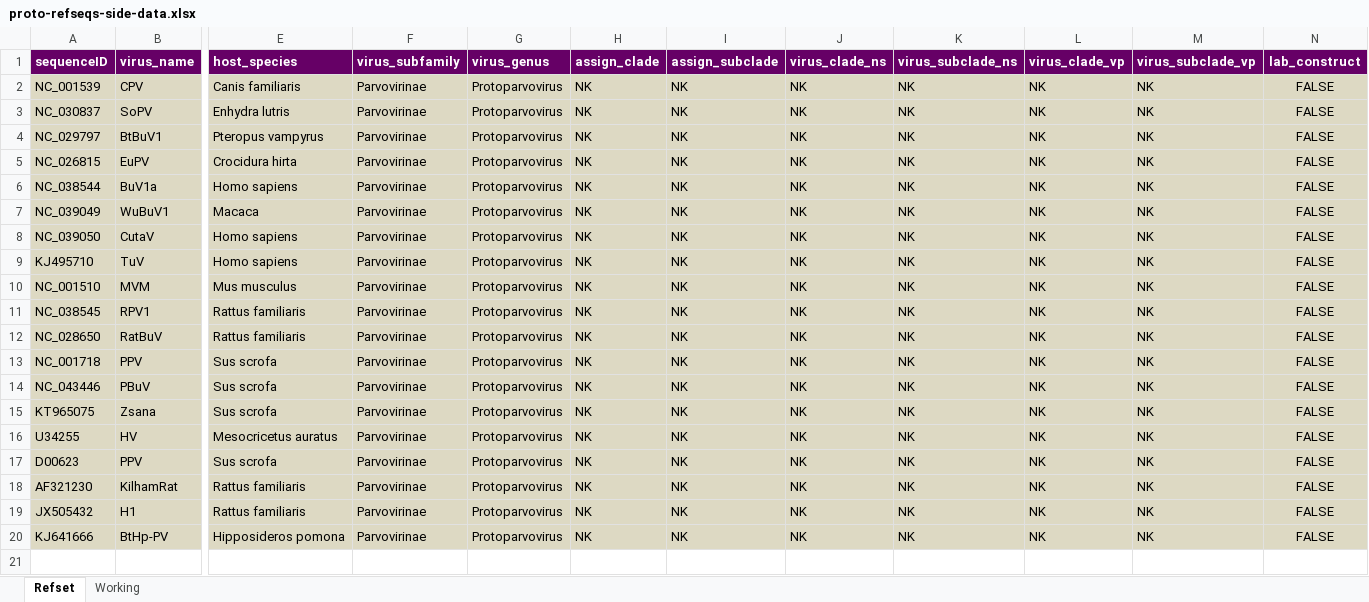
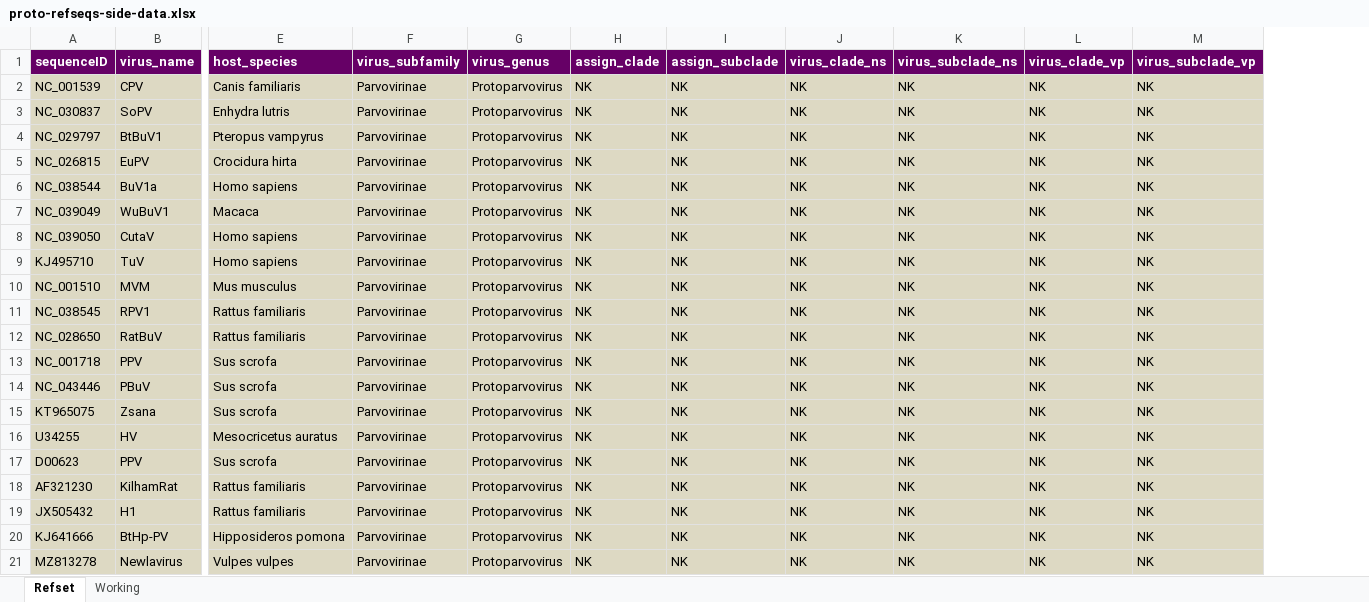
Before and after one commit to giffordlabcvr/Parvovirus-GLUE, an Excel workbook: tabular/genus/proto-refseqs-side-data.xlsx, sheet Refset, drawn as a sheet; only a part is shown, gaps mark what is left out; values as stored, in another font and other column widths than the file's, no borders; removed rows and columns are numbered as before the commit, all else as after; rows hold the shown columns only; the diff names each change by its address in the sheet, - before the commit and + after, or states it on an @@ line.

Commit message:
Added Newlavirus

```diff
--- a/tabular/genus/proto-refseqs-side-data.xlsx (sheet Refset)
+++ b/tabular/genus/proto-refseqs-side-data.xlsx (sheet Refset)
-column N (lab_construct), rows 2-20: all FALSE
+row 21: MZ813278 | Newlavirus | Vulpes vulpes | Parvovirinae | Protoparvovirus | NK | NK | NK | NK | NK | NK
```
Also changed, not shown: 5 other files.
